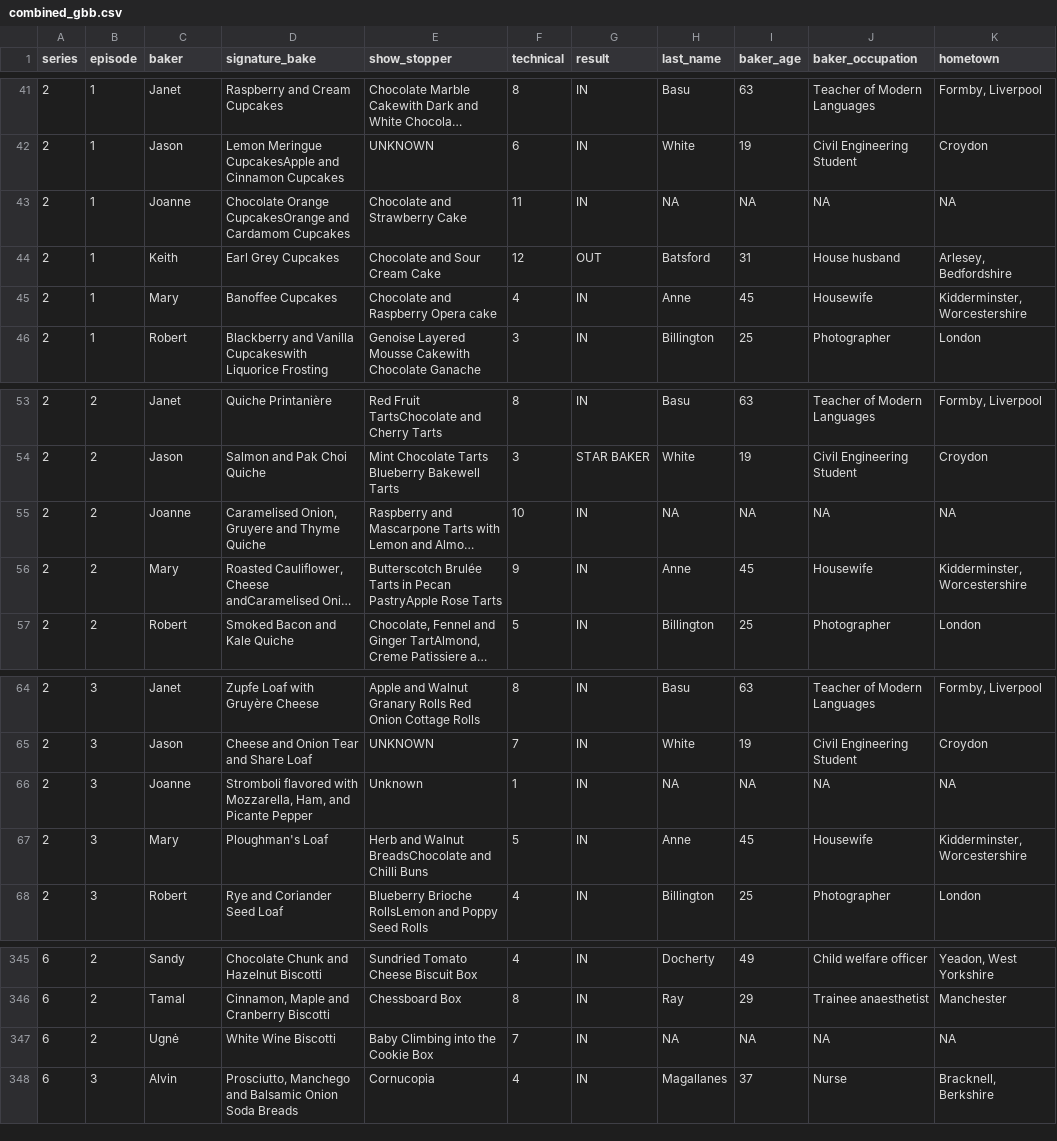
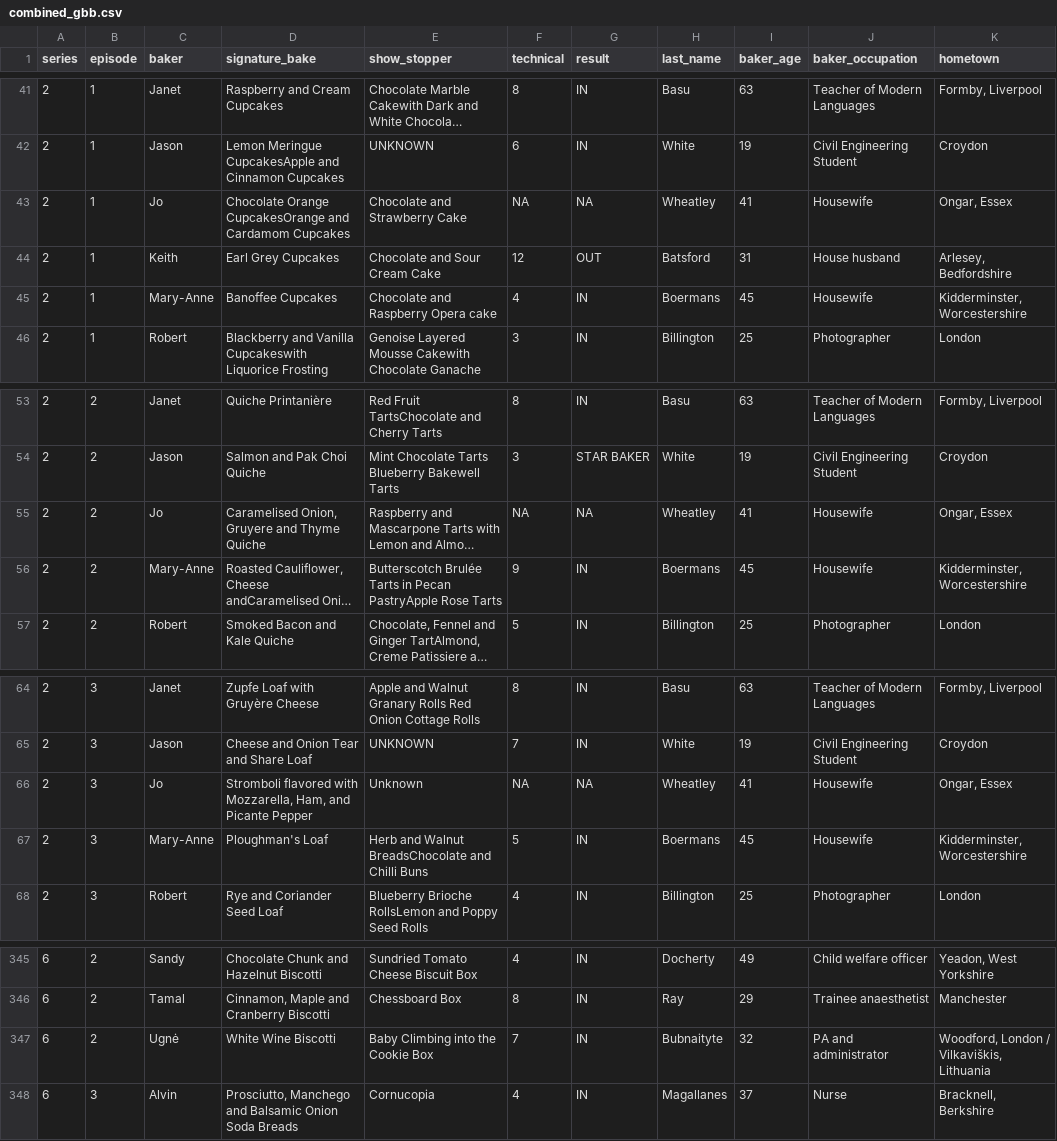
Before and after one commit to yvectta/p8105_hw2_zc2822, a CSV file: data/gbb_datasets/combined_gbb.csv, drawn as a sheet; only a part is shown, gaps mark what is left out; long unchanged cells end in …; the diff covers the shown part only; the diff names each change by its address in the sheet, - before the commit and + after, or states it on an @@ line.

```diff
--- a/data/gbb_datasets/combined_gbb.csv
+++ b/data/gbb_datasets/combined_gbb.csv
-C43 (baker): Joanne
+C43 (baker): Jo
-F43 (technical): 11
+F43 (technical): NA
-G43 (result): IN
+G43 (result): NA
-H43 (last_name): NA
+H43 (last_name): Wheatley
-I43 (baker_age): NA
+I43 (baker_age): 41
-J43 (baker_occupation): NA
+J43 (baker_occupation): Housewife
-K43 (hometown): NA
+K43 (hometown): Ongar, Essex
-C45 (baker): Mary
+C45 (baker): Mary-Anne
-H45 (last_name): Anne
+H45 (last_name): Boermans
-C55 (baker): Joanne
+C55 (baker): Jo
-F55 (technical): 10
+F55 (technical): NA
-G55 (result): IN
+G55 (result): NA
-H55 (last_name): NA
+H55 (last_name): Wheatley
-I55 (baker_age): NA
+I55 (baker_age): 41
-J55 (baker_occupation): NA
+J55 (baker_occupation): Housewife
-K55 (hometown): NA
+K55 (hometown): Ongar, Essex
-C56 (baker): Mary
+C56 (baker): Mary-Anne
-H56 (last_name): Anne
+H56 (last_name): Boermans
-C66 (baker): Joanne
+C66 (baker): Jo
-F66 (technical): 1
+F66 (technical): NA
-G66 (result): IN
+G66 (result): NA
-H66 (last_name): NA
+H66 (last_name): Wheatley
-I66 (baker_age): NA
+I66 (baker_age): 41
-J66 (baker_occupation): NA
+J66 (baker_occupation): Housewife
-K66 (hometown): NA
+K66 (hometown): Ongar, Essex
-C67 (baker): Mary
+C67 (baker): Mary-Anne
-H67 (last_name): Anne
+H67 (last_name): Boermans
-H347 (last_name): NA
+H347 (last_name): Bubnaityte
-I347 (baker_age): NA
+I347 (baker_age): 32
-J347 (baker_occupation): NA
+J347 (baker_occupation): PA and administrator
-K347 (hometown): NA
+K347 (hometown): Woodford, London / Vilkaviškis, Lithuania
```
Also changed, not shown: 98 edited cells elsewhere in this file, 2 other files.
